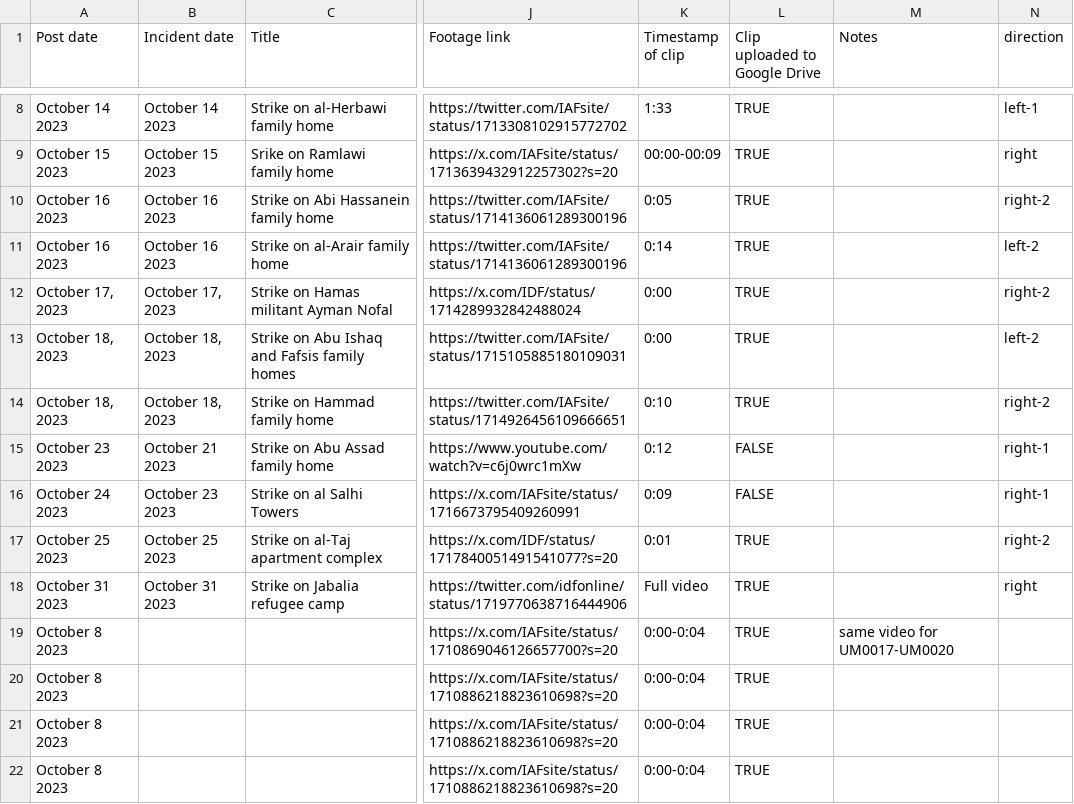
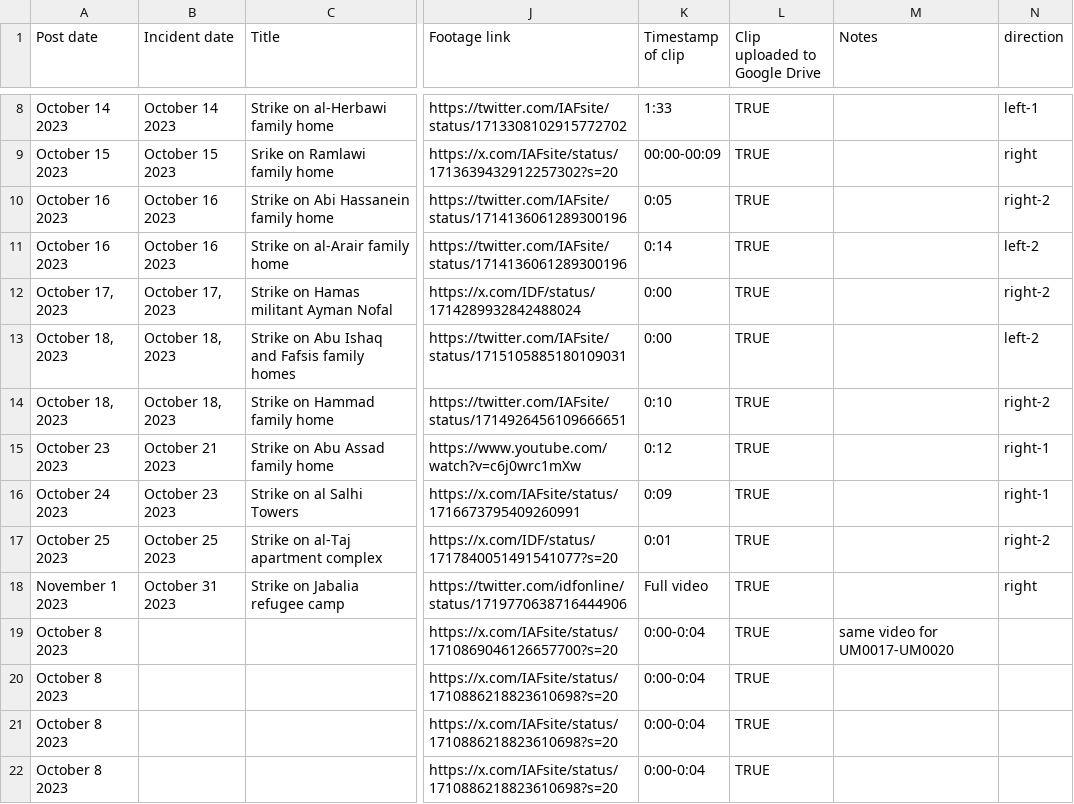
Before and after one commit to Airwars-org/the-killings-they-tweeted, a CSV file: static/data.csv, drawn as a sheet; only a part is shown, gaps mark what is left out; the diff covers the shown part only; the diff names each change by its address in the sheet, - before the commit and + after, or states it on an @@ line.

```diff
--- a/static/data.csv
+++ b/static/data.csv
-L15:L16 (Clip uploaded to Google Drive): FALSE
+L15:L16 (Clip uploaded to Google Drive): TRUE
-A18 (Post date): October 31 2023
+A18 (Post date): November 1 2023
```
Also changed, not shown: 14 removed rows and 1 edited cell elsewhere in this file, 7 other files.
